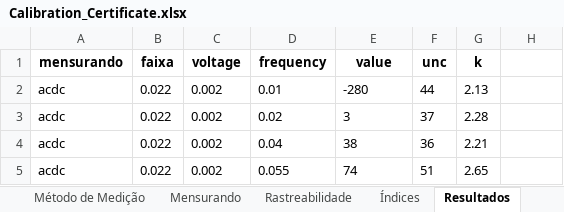
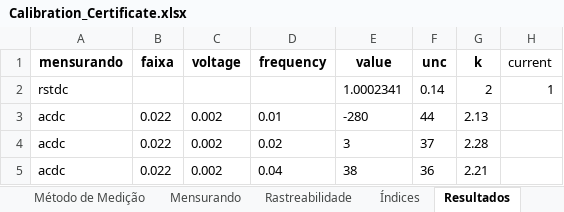
Before and after one commit to gmgeronymo/dcc_tools, an Excel workbook: aws_lambda/dccSpreadsheet/code/Calibration_Certificate.xlsx, sheet Resultados, drawn as a sheet; only a part is shown; the shorter side is filled out with more unchanged rows; values as stored, in another font and other column widths than the file's, no borders; the diff names each change by its address in the sheet, - before the commit and + after, or states it on an @@ line.

Commit message:
ajustes dcc multiplas tabelas de resultados

```diff
--- a/aws_lambda/dccSpreadsheet/code/Calibration_Certificate.xlsx (sheet Resultados)
+++ b/aws_lambda/dccSpreadsheet/code/Calibration_Certificate.xlsx (sheet Resultados)
-H1: (empty)
+H1: current
+row 2: rstdc |  |  |  | 1.0002341 | 0.14 | 2 | 1
```
Also changed, not shown: sheet Mensurando, sheet Índices, sheet Método de Medição, 7 other files.
